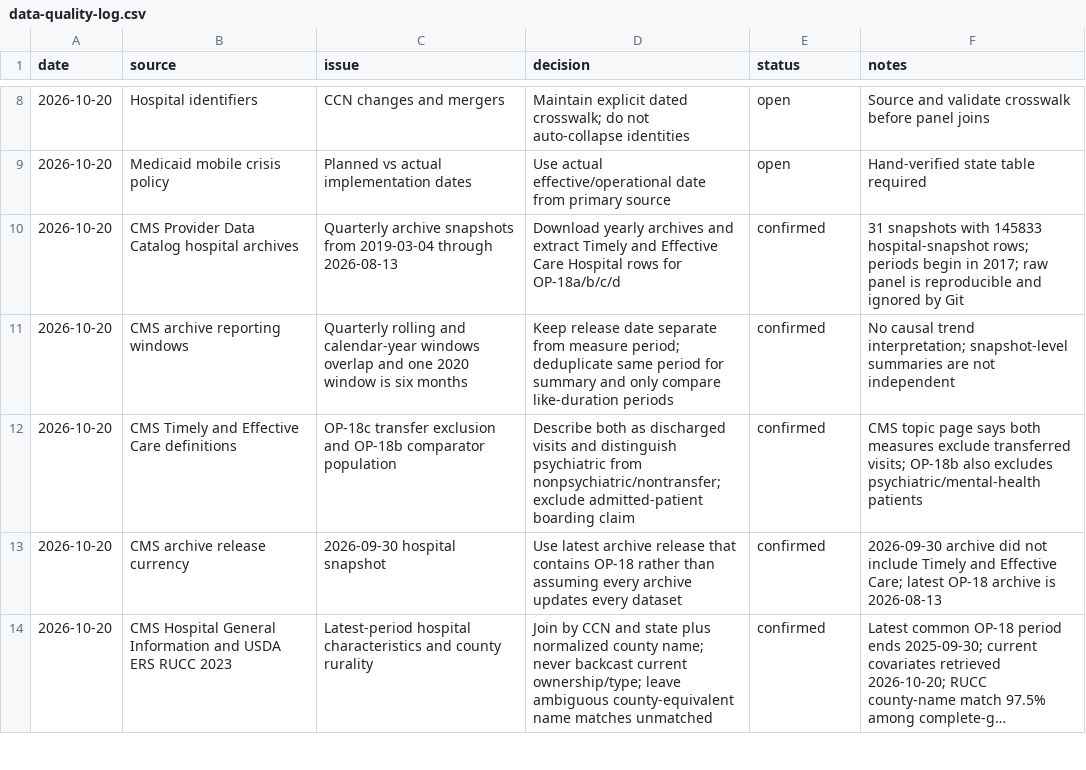
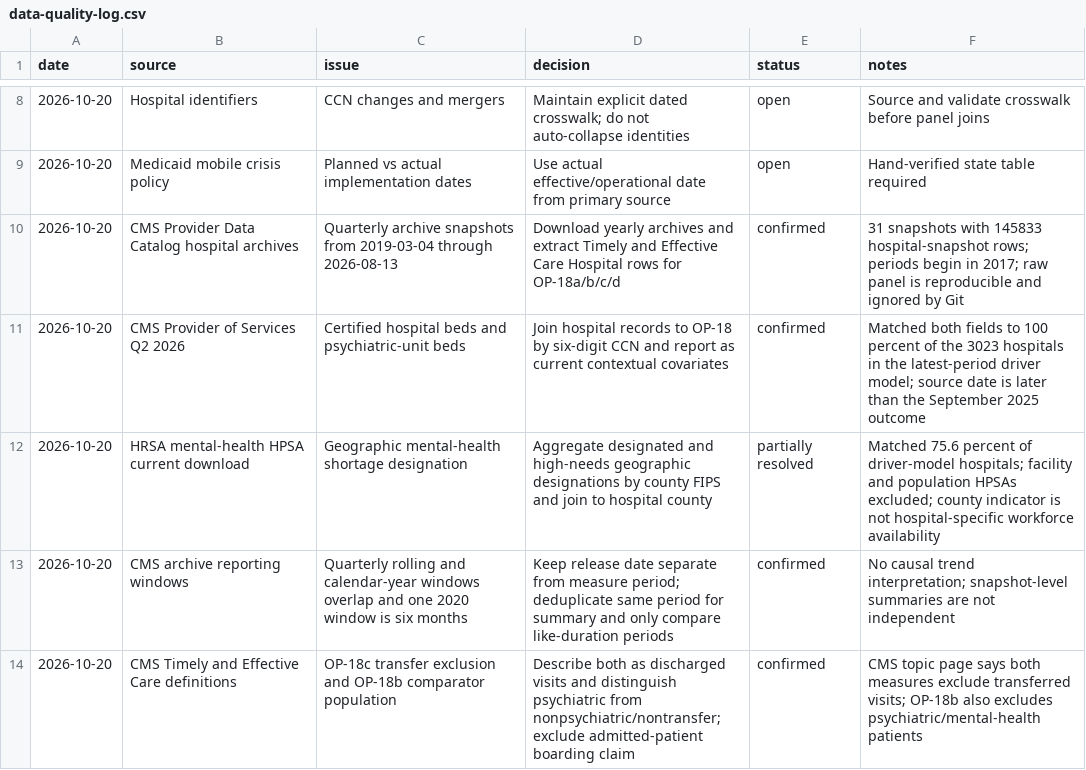
Before and after one commit to anandiganguli97/ed-mental-health-wait-times, a CSV file: data-quality-log.csv, drawn as a sheet; only a part is shown, gaps mark what is left out; the shorter side is filled out with more unchanged rows; long unchanged cells end in …; the diff names each change by its address in the sheet, - before the commit and + after, or states it on an @@ line.

```diff
--- a/data-quality-log.csv
+++ b/data-quality-log.csv
+row 11: 2026-10-20 | CMS Provider of Services Q2 2026 | Certified hospital beds and psychiatric-unit beds | Join hospital records to OP-18 by six-digit CCN and report as current contextual covariates | confirmed | Matched both fields to 100 percent of the 3023 hospitals in the latest-period driver model; source date is later than the September 2025 outcome
+row 12: 2026-10-20 | HRSA mental-health HPSA current download | Geographic mental-health shortage designation | Aggregate designated and high-needs geographic designations by county FIPS and join to hospital county | partially resolved | Matched 75.6 percent of driver-model hospitals; facility and population HPSAs excluded; county indicator is not hospital-specific workforce availability
```
Also changed, not shown: results/hospital_driver_model_coefficients.csv, results/mobile_crisis_event_study.csv, 25 other files.
